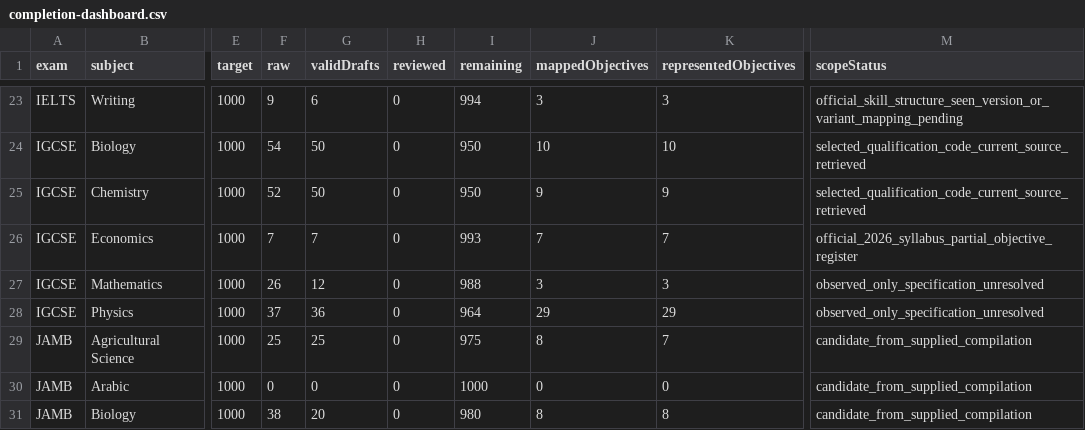
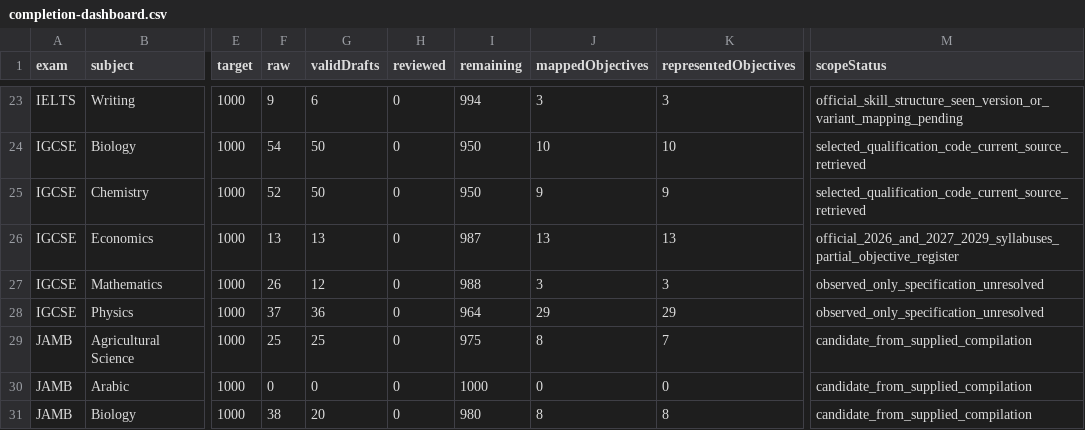
Before and after one commit to Ndobal/ndovera, a CSV file: question-data/audits/completion-dashboard.csv, drawn as a sheet; only a part is shown, gaps mark what is left out; the diff names each change by its address in the sheet, - before the commit and + after, or states it on an @@ line.

```diff
--- a/question-data/audits/completion-dashboard.csv
+++ b/question-data/audits/completion-dashboard.csv
-F26 (raw): 7
+F26 (raw): 13
-G26 (validDrafts): 7
+G26 (validDrafts): 13
-I26 (remaining): 993
+I26 (remaining): 987
-J26 (mappedObjectives): 7
+J26 (mappedObjectives): 13
-K26 (representedObjectives): 7
+K26 (representedObjectives): 13
-M26 (scopeStatus): official_2026_syllabus_partial_objective_register
+M26 (scopeStatus): official_2026_and_2027_2029_syllabuses_partial_objective_register
```
Also changed, not shown: question-data/audits/syllabus-coverage.csv, 7 other files.
